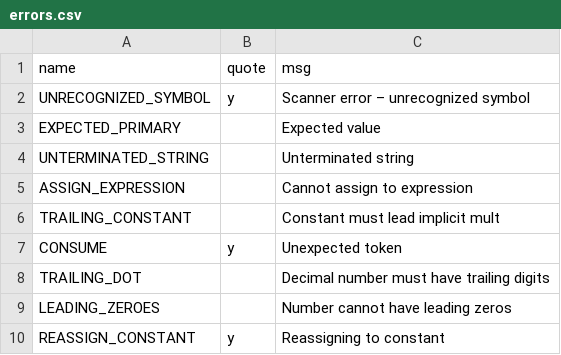
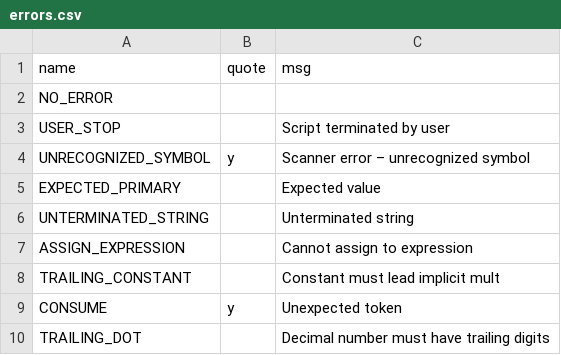
Before and after one commit to JohnDTill/Forscape, a CSV file: meta/errors.csv, drawn as a sheet; only a part is shown; the shorter side is filled out with more unchanged rows.

```diff
--- a/meta/errors.csv
+++ b/meta/errors.csv
@@ -1,2 +1,4 @@
 name,quote,msg
+NO_ERROR,,
+USER_STOP,,Script terminated by user
 UNRECOGNIZED_SYMBOL,y,Scanner error – unrecognized symbol
```
Also changed, not shown: 21 other files.
